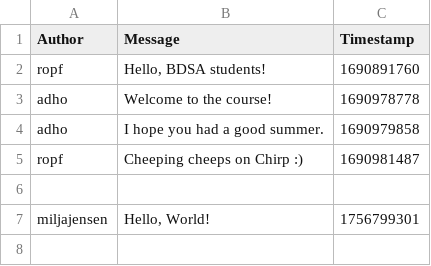
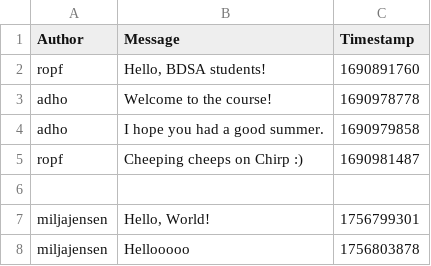
Before and after one commit to ITU-BDSA2025-GROUP11/Chirp, a CSV file: chirp_cli_db.csv, drawn as a sheet; the diff names each change by its address in the sheet, - before the commit and + after, or states it on an @@ line.

```diff
--- a/chirp_cli_db.csv
+++ b/chirp_cli_db.csv
+row 8: miljajensen | Hellooooo | 1756803878
```
Also changed, not shown: 1 other file.
